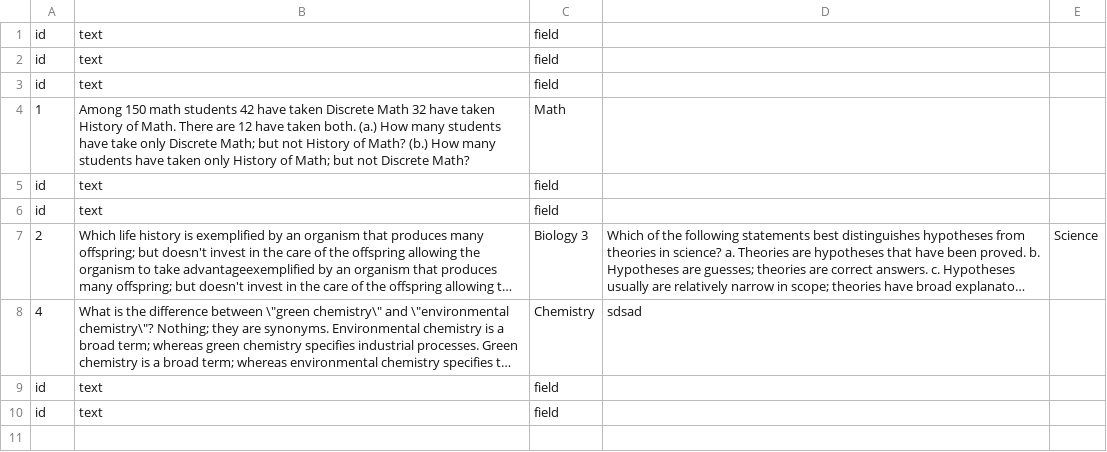
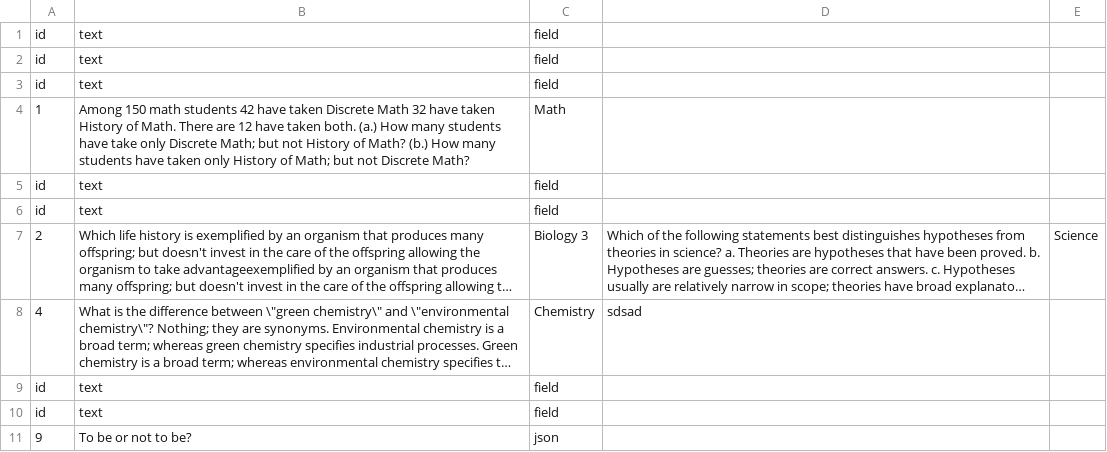
Before and after one commit to EugeneGrekov/QFetcherServer, a CSV file: test-files/questions2.csv, drawn as a sheet; long unchanged cells end in …; the diff names each change by its address in the sheet, - before the commit and + after, or states it on an @@ line.

```diff
--- a/test-files/questions2.csv
+++ b/test-files/questions2.csv
+row 11: 9 | To be or not to be? | json
```
Also changed, not shown: 7 other files.
